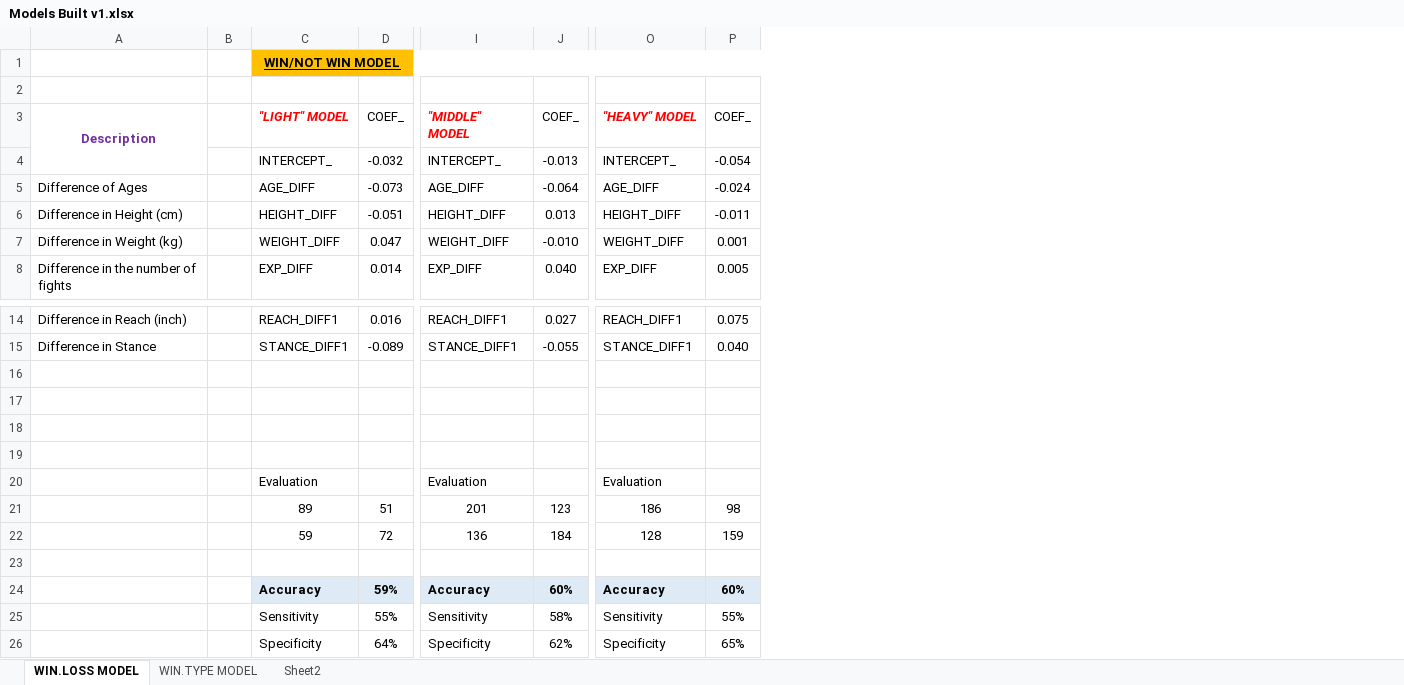
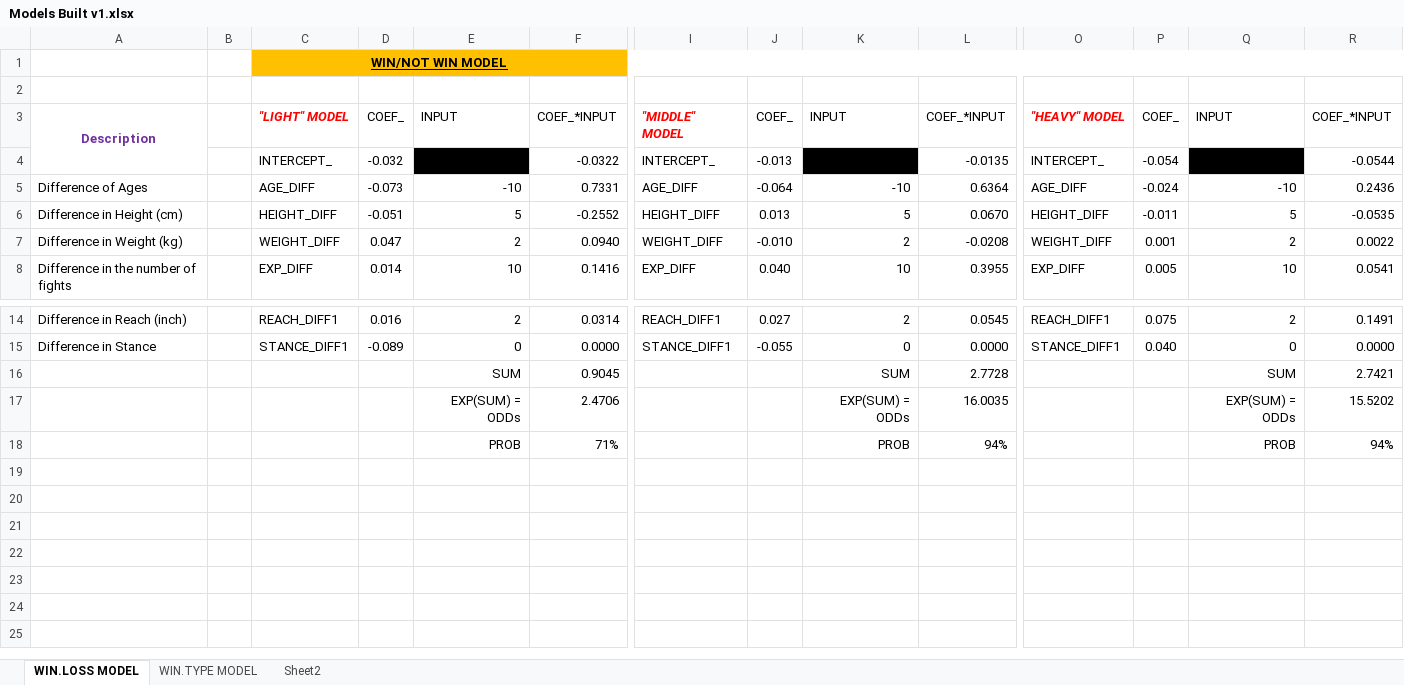
Before and after one commit to louistsang86/Project_MMA, an Excel workbook: Models Built v1.xlsx, sheet WIN.LOSS MODEL, drawn as a sheet; only a part is shown, gaps mark what is left out; values as stored, in another font and other column widths than the file's, no borders; removed rows and columns are numbered as before the commit, all else as after; rows hold the shown columns only; the diff names each change by its address in the sheet, - before the commit and + after, or states it on an @@ line.

```diff
--- a/Models Built v1.xlsx (sheet WIN.LOSS MODEL)
+++ b/Models Built v1.xlsx (sheet WIN.LOSS MODEL)
@@ column E unhidden, rows 3-8: INPUT |  | -10 | 5 | 2 | 10; rows 14-18: 2 | 0 | SUM | EXP(SUM) = ODDs | PROB @@
@@ column F unhidden, rows 3-8: COEF_*INPUT | -0.0322 | 0.7331 | -0.2552 | 0.0940 | 0.1416; rows 14-18: 0.0314 | 0.0000 | 0.9045 | 2.4706 | 71% @@
@@ column K unhidden, rows 3-8: INPUT |  | -10 | 5 | 2 | 10; rows 14-18: 2 | 0 | SUM | EXP(SUM) = ODDs | PROB @@
@@ column L unhidden, rows 3-8: COEF_*INPUT | -0.0135 | 0.6364 | 0.0670 | -0.0208 | 0.3955; rows 14-18: 0.0545 | 0.0000 | 2.7728 | 16.0035 | 94% @@
@@ column Q unhidden, rows 3-8: INPUT |  | -10 | 5 | 2 | 10; rows 14-18: 2 | 0 | SUM | EXP(SUM) = ODDs | PROB @@
@@ column R unhidden, rows 3-8: COEF_*INPUT | -0.0544 | 0.2436 | -0.0535 | 0.0022 | 0.0541; rows 14-18: 0.1491 | 0.0000 | 2.7421 | 15.5202 | 94% @@
-row 16: (empty)
+row 16:  |  |  |  | SUM | 0.9045 |  |  | SUM | 2.7728 |  |  | SUM | 2.7421
-row 17: (empty)
+row 17:  |  |  |  | EXP(SUM) = ODDs | 2.4706 |  |  | EXP(SUM) = ODDs | 16.0035 |  |  | EXP(SUM) = ODDs | 15.5202
-row 18: (empty)
+row 18:  |  |  |  | PROB | 71% |  |  | PROB | 94% |  |  | PROB | 94%
@@ row 20 hidden:  |  | Evaluation |  | Evaluation |  | Evaluation @@
@@ row 21 hidden:  |  | 89 | 51 | 201 | 123 | 186 | 98 @@
@@ row 22 hidden:  |  | 59 | 72 | 136 | 184 | 128 | 159 @@
-row 23: (empty)
@@ row 24 hidden:  |  | Accuracy | 59% | Accuracy | 60% | Accuracy | 60% @@
@@ row 25 hidden:  |  | Sensitivity | 55% | Sensitivity | 58% | Sensitivity | 55% @@
@@ row 26 hidden:  |  | Specificity | 64% | Specificity | 62% | Specificity | 65% @@
```
Also changed, not shown: sheet WIN.TYPE MODEL, sheet Sheet2, hidden cells, 2 other files.
